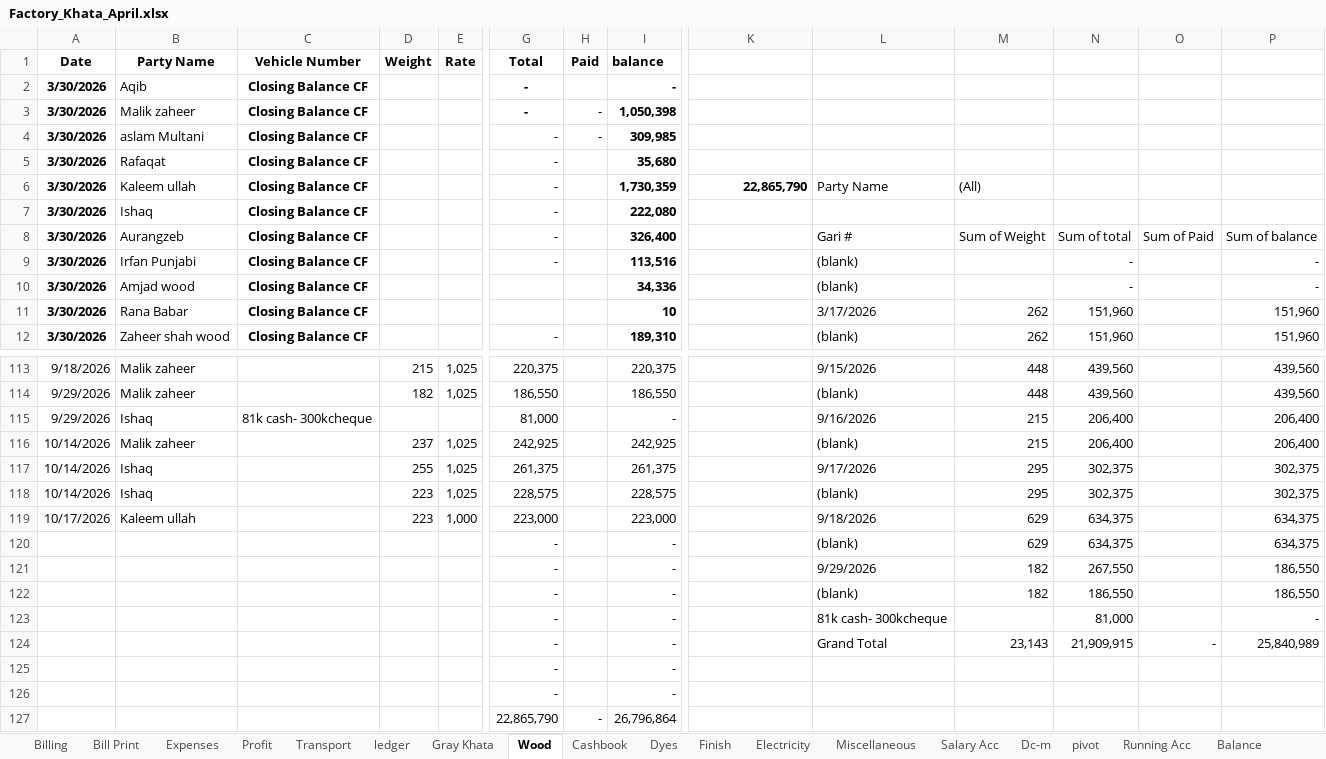
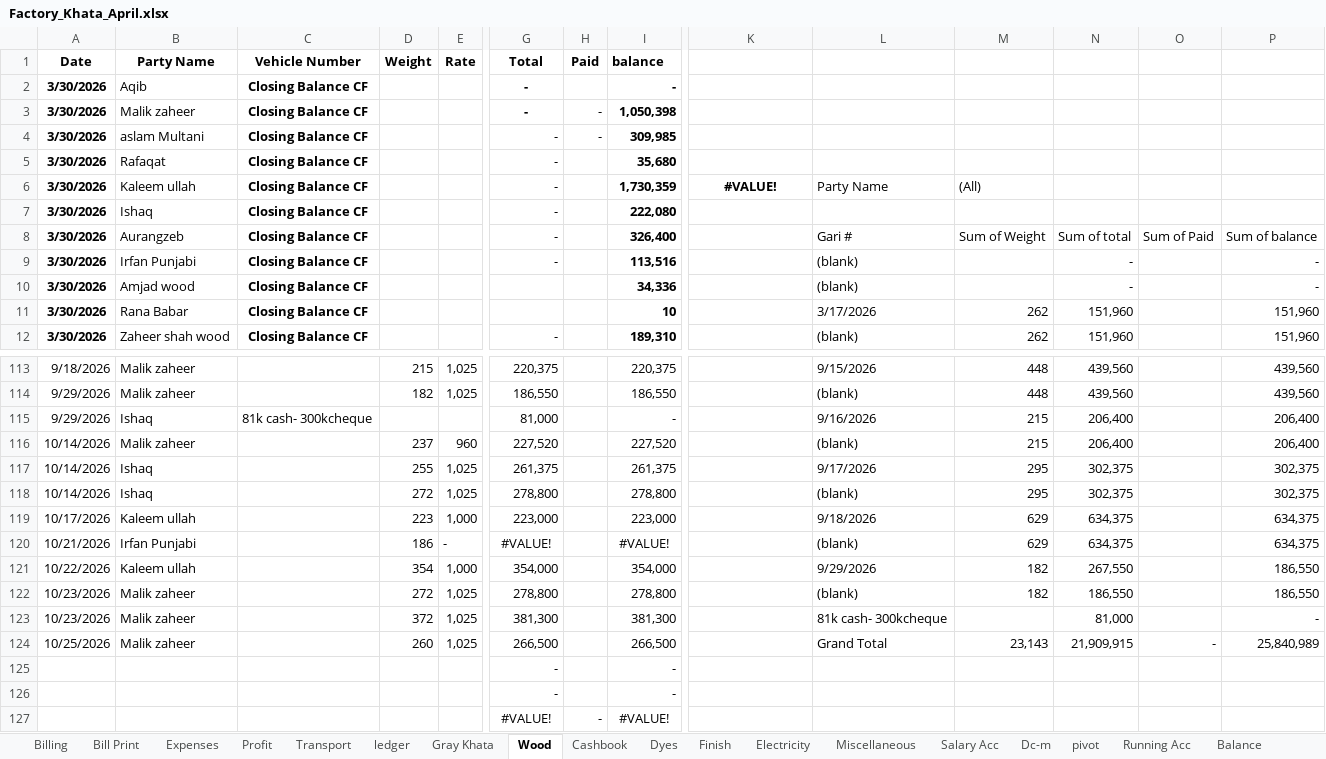
Before and after one commit to omerrazzaq4/Alhamd_April, an Excel workbook: Factory_Khata_April.xlsx, sheet Wood, drawn as a sheet; only a part is shown, gaps mark what is left out; values as stored, in another font and other column widths than the file's, no borders; charts and pictures and table styles not drawn; removed rows and columns are numbered as before the commit, all else as after; rows hold the shown columns only; the diff names each change by its address in the sheet, - before the commit and + after, or states it on an @@ line.

```diff
--- a/Factory_Khata_April.xlsx (sheet Wood)
+++ b/Factory_Khata_April.xlsx (sheet Wood)
-K6: 22,865,790
+K6: #VALUE!
-K6 alignment: right
+K6 alignment: center
-E116 (Rate): 1,025
+E116 (Rate): 960
-G116 (Total): 242,925
+G116 (Total): 227,520
-I116 (balance): 242,925
+I116 (balance): 227,520
-D118 (Weight): 223
+D118 (Weight): 272
-G118 (Total): 228,575
+G118 (Total): 278,800
-I118 (balance): 228,575
+I118 (balance): 278,800
-row 120:  |  |  |  |  | - |  | - |  | (blank) | 629 | 634,375 |  | 634,375
-row 121:  |  |  |  |  | - |  | - |  | 9/29/2026 | 182 | 267,550 |  | 186,550
-row 122:  |  |  |  |  | - |  | - |  | (blank) | 182 | 186,550 |  | 186,550
-row 123:  |  |  |  |  | - |  | - |  | 81k cash- 300kcheque |  | 81,000 |  | -
-row 124:  |  |  |  |  | - |  | - |  | Grand Total | 23,143 | 21,909,915 | - | 25,840,989
+row 120: 10/21/2026 | Irfan Punjabi |  | 186 | - | #VALUE! |  | #VALUE! |  | (blank) | 629 | 634,375 |  | 634,375
+row 121: 10/22/2026 | Kaleem ullah |  | 354 | 1,000 | 354,000 |  | 354,000 |  | 9/29/2026 | 182 | 267,550 |  | 186,550
+row 122: 10/23/2026 | Malik zaheer |  | 272 | 1,025 | 278,800 |  | 278,800 |  | (blank) | 182 | 186,550 |  | 186,550
+row 123: 10/23/2026 | Malik zaheer |  | 372 | 1,025 | 381,300 |  | 381,300 |  | 81k cash- 300kcheque |  | 81,000 |  | -
+row 124: 10/25/2026 | Malik zaheer |  | 260 | 1,025 | 266,500 |  | 266,500 |  | Grand Total | 23,143 | 21,909,915 | - | 25,840,989
-row 127:  |  |  |  |  | 22,865,790 | - | 26,796,864
+row 127:  |  |  |  |  | #VALUE! | - | #VALUE!
```
Also changed, not shown: sheet Cashbook, sheet Profit, sheet Expenses.
